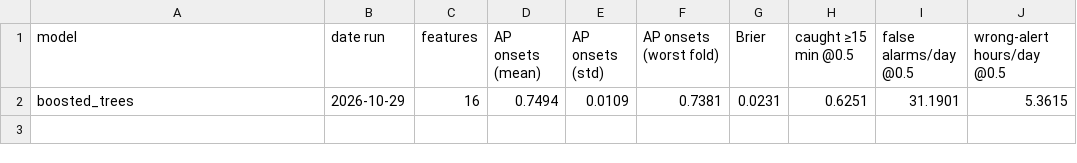
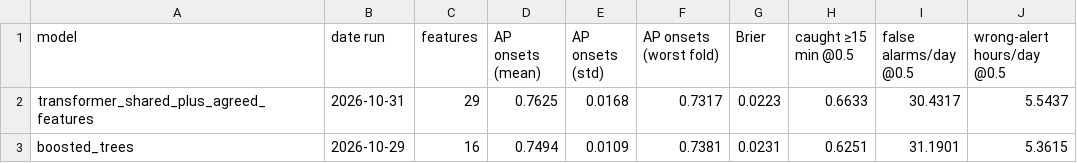
Before and after one commit to Erdos-Projects/fall-2026-safeflow, a CSV file: notebooks/results/summary.csv, drawn as a sheet.

Commit message:
Added transformer model + results + extra features

```diff
--- a/notebooks/results/summary.csv
+++ b/notebooks/results/summary.csv
@@ -1,2 +1,3 @@
 model,date run,features,AP onsets (mean),AP onsets (std),AP onsets (worst fold),Brier,caught ≥15 min @0.5,false alarms/day @0.5,wrong-alert hours/day @0.5
+transformer_shared_plus_agreed_features,2026-10-31,29,0.7625,0.0168,0.7317,0.0223,0.6633,30.4317,5.5437
 boosted_trees,2026-10-29,16,0.7494,0.0109,0.7381,0.0231,0.6251,31.1901,5.3615
```
Also changed, not shown: 7 other files.
